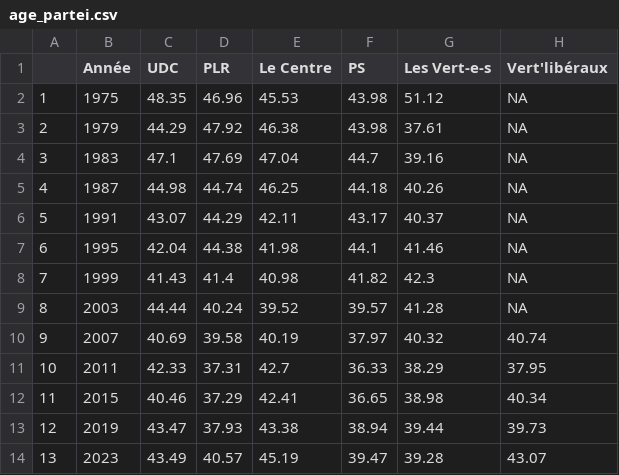
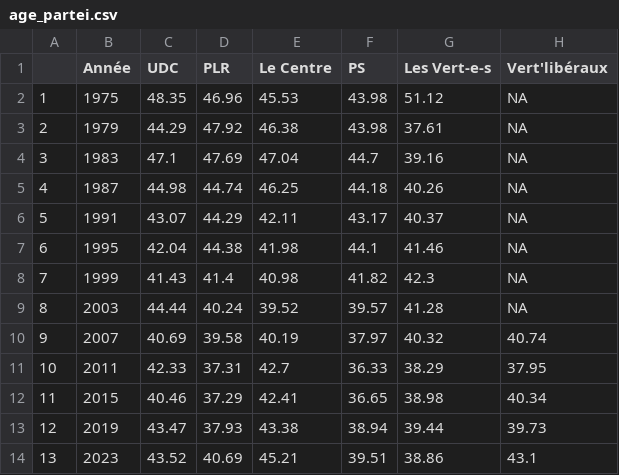
Before and after one commit to vey83/CN_2019, a CSV file: age_partei.csv, drawn as a sheet.

```diff
--- a/age_partei.csv
+++ b/age_partei.csv
@@ -13,2 +13,2 @@
 "12",2019,43.47,37.93,43.38,38.94,39.44,39.73
-"13",2023,43.49,40.57,45.19,39.47,39.28,43.07
+"13",2023,43.52,40.69,45.21,39.51,38.86,43.1
```
Also changed, not shown: age_moyen.csv, oldest_fr.csv, 4 other files.
